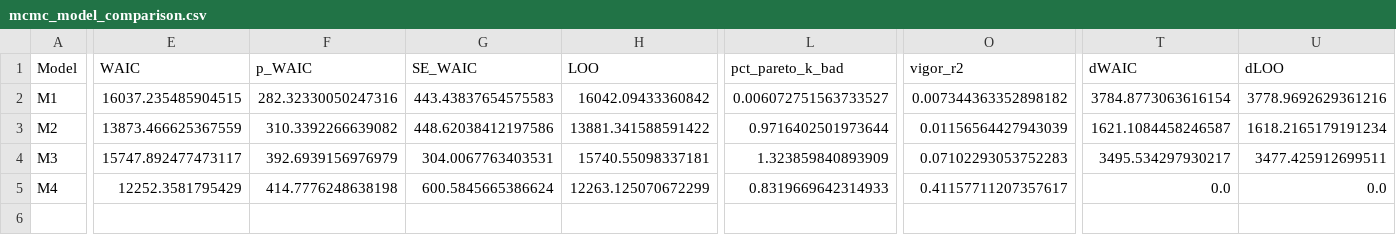
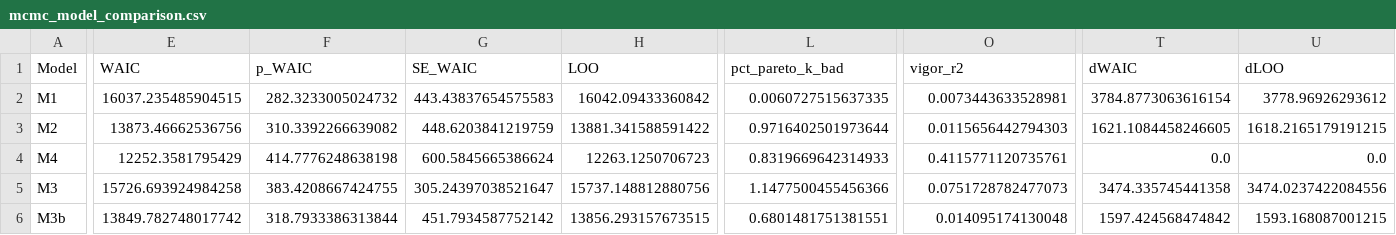
Before and after one commit to nssokada/EffortForagingUnderThreat, a CSV file: results/stats/joint_optimal/confirmatory/mcmc_model_comparison.csv, drawn as a sheet; only a part is shown, gaps mark what is left out; removed rows and columns are numbered as before the commit, all else as after; rows hold the shown columns only; the diff covers the shown part only; the diff names each change by its address in the sheet, - before the commit and + after, or states it on an @@ line.

```diff
--- a/results/stats/joint_optimal/confirmatory/mcmc_model_comparison.csv
+++ b/results/stats/joint_optimal/confirmatory/mcmc_model_comparison.csv
-F2 (p_WAIC): 282.32330050247316
+F2 (p_WAIC): 282.3233005024732
-L2 (pct_pareto_k_bad): 0.006072751563733527
+L2 (pct_pareto_k_bad): 0.0060727515637335
-O2 (vigor_r2): 0.007344363352898182
+O2 (vigor_r2): 0.0073443633528981
-U2 (dLOO): 3778.9692629361216
+U2 (dLOO): 3778.96926293612
-E3 (WAIC): 13873.466625367559
+E3 (WAIC): 13873.46662536756
-G3 (SE_WAIC): 448.62038412197586
+G3 (SE_WAIC): 448.6203841219759
-O3 (vigor_r2): 0.01156564427943039
+O3 (vigor_r2): 0.0115656442794303
-T3 (dWAIC): 1621.1084458246587
+T3 (dWAIC): 1621.1084458246605
-U3 (dLOO): 1618.2165179191234
+U3 (dLOO): 1618.2165179191215
-row 4: M3 | 15747.892477473117 | 392.6939156976979 | 304.0067763403531 | 15740.55098337181 | 1.323859840893909 | 0.07102293053752283 | 3495.534297930217 | 3477.425912699511
-H4 (LOO): 12263.125070672299
+H4 (LOO): 12263.1250706723
-O4 (vigor_r2): 0.41157711207357617
+O4 (vigor_r2): 0.4115771120735761
+row 5: M3 | 15726.693924984258 | 383.4208667424755 | 305.24397038521647 | 15737.148812880756 | 1.1477500455456366 | 0.0751728782477073 | 3474.335745441358 | 3474.0237422084556
+row 6: M3b | 13849.782748017742 | 318.7933386313844 | 451.7934587752142 | 13856.293157673515 | 0.6801481751381551 | 0.014095174130048 | 1597.424568474842 | 1593.168087001215
```
Also changed, not shown: 3 edited cells elsewhere in this file, results/stats/joint_optimal/mcmc_model_comparison.csv.
